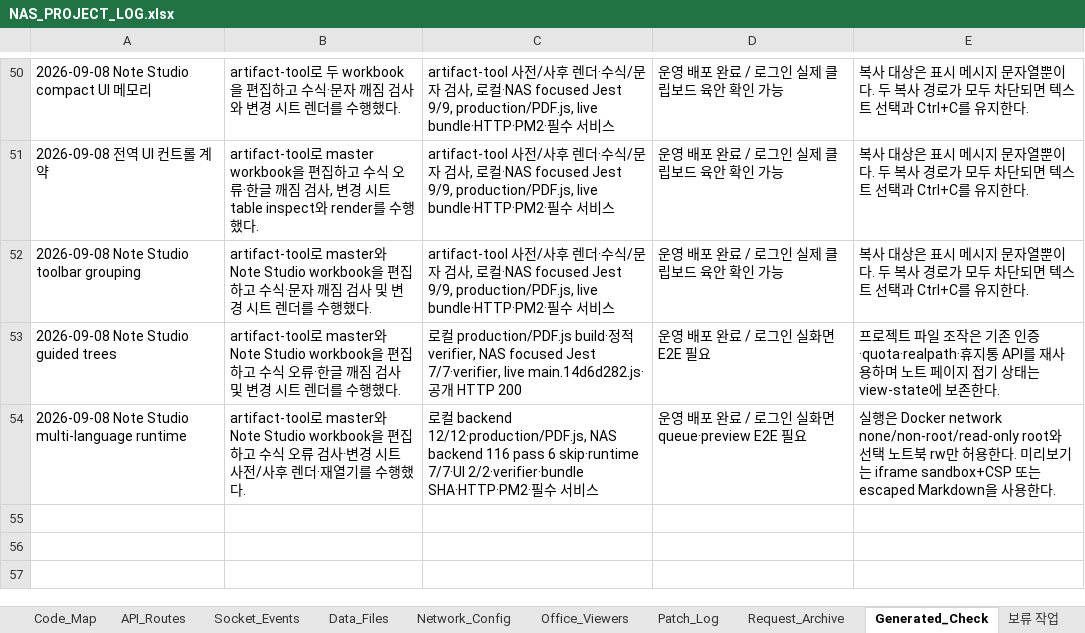
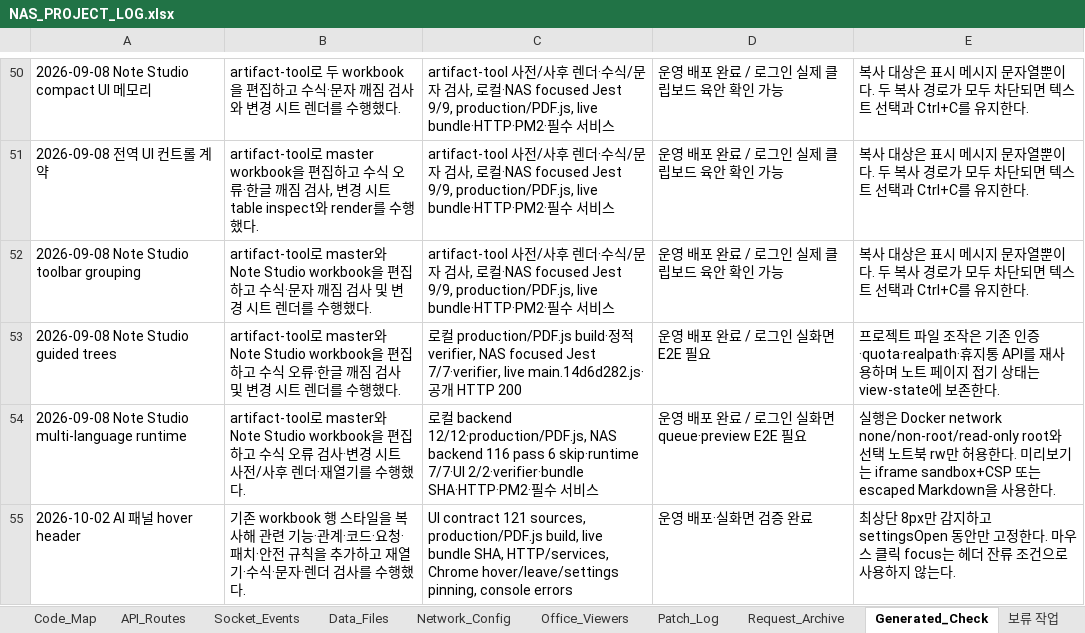
Before and after one commit to CLim020924/NAS_dev, an Excel workbook: docs/NAS_PROJECT_LOG.xlsx, sheet Generated_Check, drawn as a sheet; only a part is shown, gaps mark what is left out; values as stored, in another font and other column widths than the file's, no borders; the diff names each change by its address in the sheet, - before the commit and + after, or states it on an @@ line.

Commit message:
Record AI hover header deployment

```diff
--- a/docs/NAS_PROJECT_LOG.xlsx (sheet Generated_Check)
+++ b/docs/NAS_PROJECT_LOG.xlsx (sheet Generated_Check)
+row 55: 2026-10-02 AI 패널 hover header | 기존 workbook 행 스타일을 복사해 관련 기능·관계·코드·요청·패치·안전 규칙을 추가하고 재열기·수식·문자·렌더 검사를 수행했다. | UI contract 121 sources, production/PDF.js build, live bundle SHA, HTTP/services, Chrome hover/leave/settings pinning, console errors | 운영 배포·실화면 검증 완료 | 최상단 8px만 감지하고 settingsOpen 동안만 고정한다. 마우스 클릭 focus는 헤더 잔류 조건으로 사용하지 않는다.
```
Also changed, not shown: sheet Patch_Log, sheet Feature_Index, sheet Relation_Map, sheet Do_Not_Break, sheet Code_Map, sheet Request_Archive, 1 other file.
